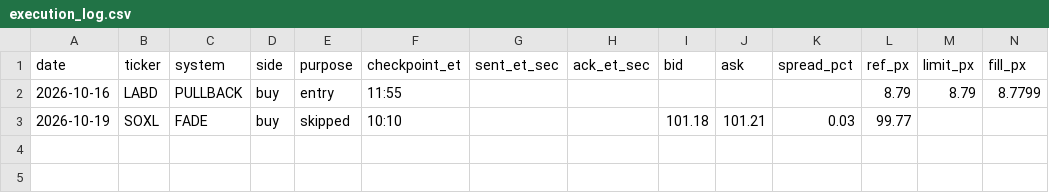
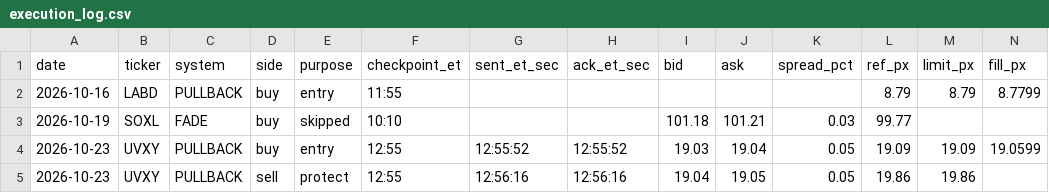
Before and after one commit to adamelci-22/Main, a CSV file: archive/execution_log.csv, drawn as a sheet; only a part is shown; rows hold the shown columns only; the diff names each change by its address in the sheet, - before the commit and + after, or states it on an @@ line.

```diff
--- a/archive/execution_log.csv
+++ b/archive/execution_log.csv
+row 4: 2026-10-23 | UVXY | PULLBACK | buy | entry | 12:55 | 12:55:52 | 12:55:52 | 19.03 | 19.04 | 0.05 | 19.09 | 19.09 | 19.0599
+row 5: 2026-10-23 | UVXY | PULLBACK | sell | protect | 12:55 | 12:56:16 | 12:56:16 | 19.04 | 19.05 | 0.05 | 19.86 | 19.86
```
Also changed, not shown: archive/waiter_log.csv.
